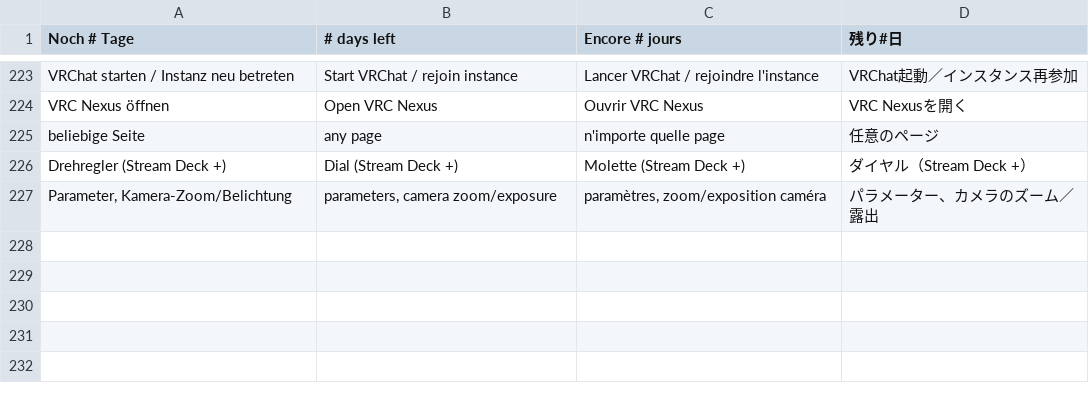
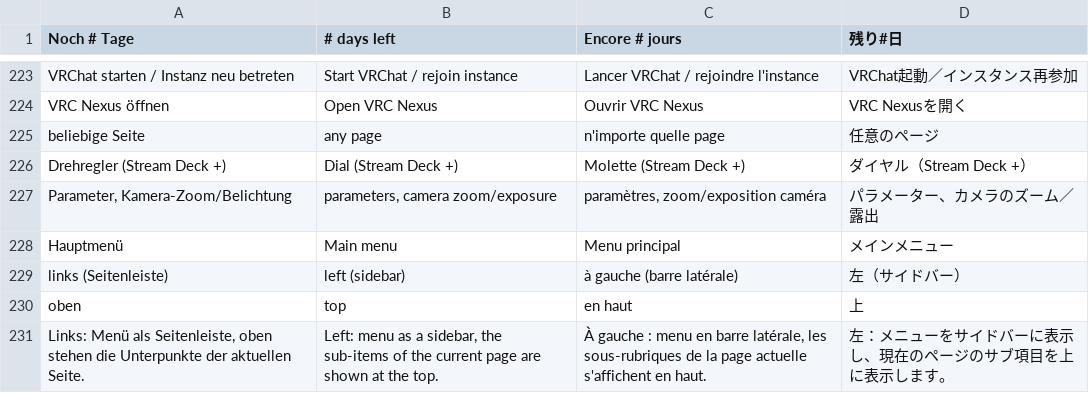
Before and after one commit to xxloonaxx/dashbord, a TSV file: apps/vrc-nexus/renderer/i18n/10.tsv, drawn as a sheet; only a part is shown, gaps mark what is left out; the diff names each change by its address in the sheet, - before the commit and + after, or states it on an @@ line.

```diff
--- a/apps/vrc-nexus/renderer/i18n/10.tsv
+++ b/apps/vrc-nexus/renderer/i18n/10.tsv
+row 228: Hauptmenü | Main menu | Menu principal | メインメニュー
+row 229: links (Seitenleiste) | left (sidebar) | à gauche (barre latérale) | 左（サイドバー）
+row 230: oben | top | en haut | 上
+row 231: Links: Menü als Seitenleiste, oben stehen die Unterpunkte der aktuellen Seite. | Left: menu as a sidebar, the sub-items of the current page are shown at the top. | À gauche : menu en barre latérale, les sous-rubriques de la page actuelle s'affichent en haut. | 左：メニューをサイドバーに表示し、現在のページのサブ項目を上に表示します。
```
Also changed, not shown: 13 other files.
